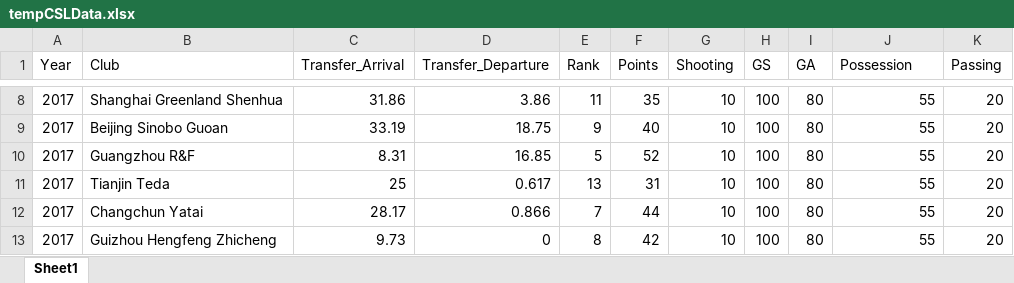
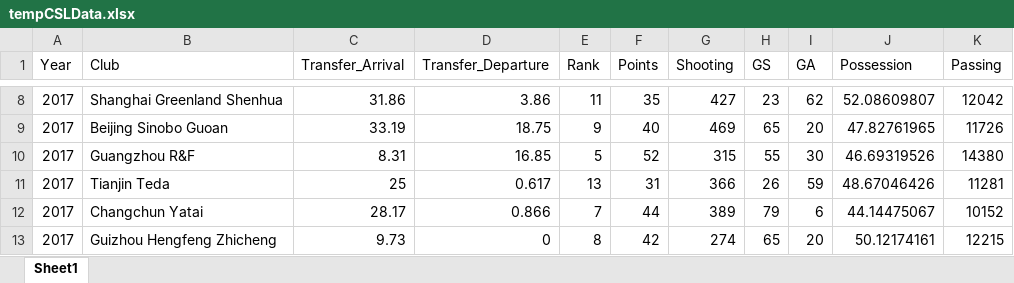
Before and after one commit to drmr-anki/519, an Excel workbook: tempCSLData.xlsx, sheet Sheet1, drawn as a sheet; only a part is shown, gaps mark what is left out; values as stored, in another font and other column widths than the file's, no borders; the diff covers the shown part only; the diff names each change by its address in the sheet, - before the commit and + after, or states it on an @@ line.

```diff
--- a/tempCSLData.xlsx (sheet Sheet1)
+++ b/tempCSLData.xlsx (sheet Sheet1)
-G8 (Shooting): 10
+G8 (Shooting): 427
-H8 (GS): 100
+H8 (GS): 23
-I8 (GA): 80
+I8 (GA): 62
-J8 (Possession): 55
+J8 (Possession): 52.08609807
-K8 (Passing): 20
+K8 (Passing): 12042
-G9 (Shooting): 10
+G9 (Shooting): 469
-H9 (GS): 100
+H9 (GS): 65
-I9 (GA): 80
+I9 (GA): 20
-J9 (Possession): 55
+J9 (Possession): 47.82761965
-K9 (Passing): 20
+K9 (Passing): 11726
-G10 (Shooting): 10
+G10 (Shooting): 315
-H10 (GS): 100
+H10 (GS): 55
-I10 (GA): 80
+I10 (GA): 30
-J10 (Possession): 55
+J10 (Possession): 46.69319526
-K10 (Passing): 20
+K10 (Passing): 14380
-G11 (Shooting): 10
+G11 (Shooting): 366
-H11 (GS): 100
+H11 (GS): 26
-I11 (GA): 80
+I11 (GA): 59
-J11 (Possession): 55
+J11 (Possession): 48.67046426
-K11 (Passing): 20
+K11 (Passing): 11281
-G12 (Shooting): 10
+G12 (Shooting): 389
-H12 (GS): 100
+H12 (GS): 79
-I12 (GA): 80
+I12 (GA): 6
-J12 (Possession): 55
+J12 (Possession): 44.14475067
-K12 (Passing): 20
+K12 (Passing): 10152
-G13 (Shooting): 10
+G13 (Shooting): 274
-H13 (GS): 100
+H13 (GS): 65
-I13 (GA): 80
+I13 (GA): 20
-J13 (Possession): 55
+J13 (Possession): 50.12174161
-K13 (Passing): 20
+K13 (Passing): 12215
```
Also changed, not shown: 740 edited cells elsewhere in this sheet.
